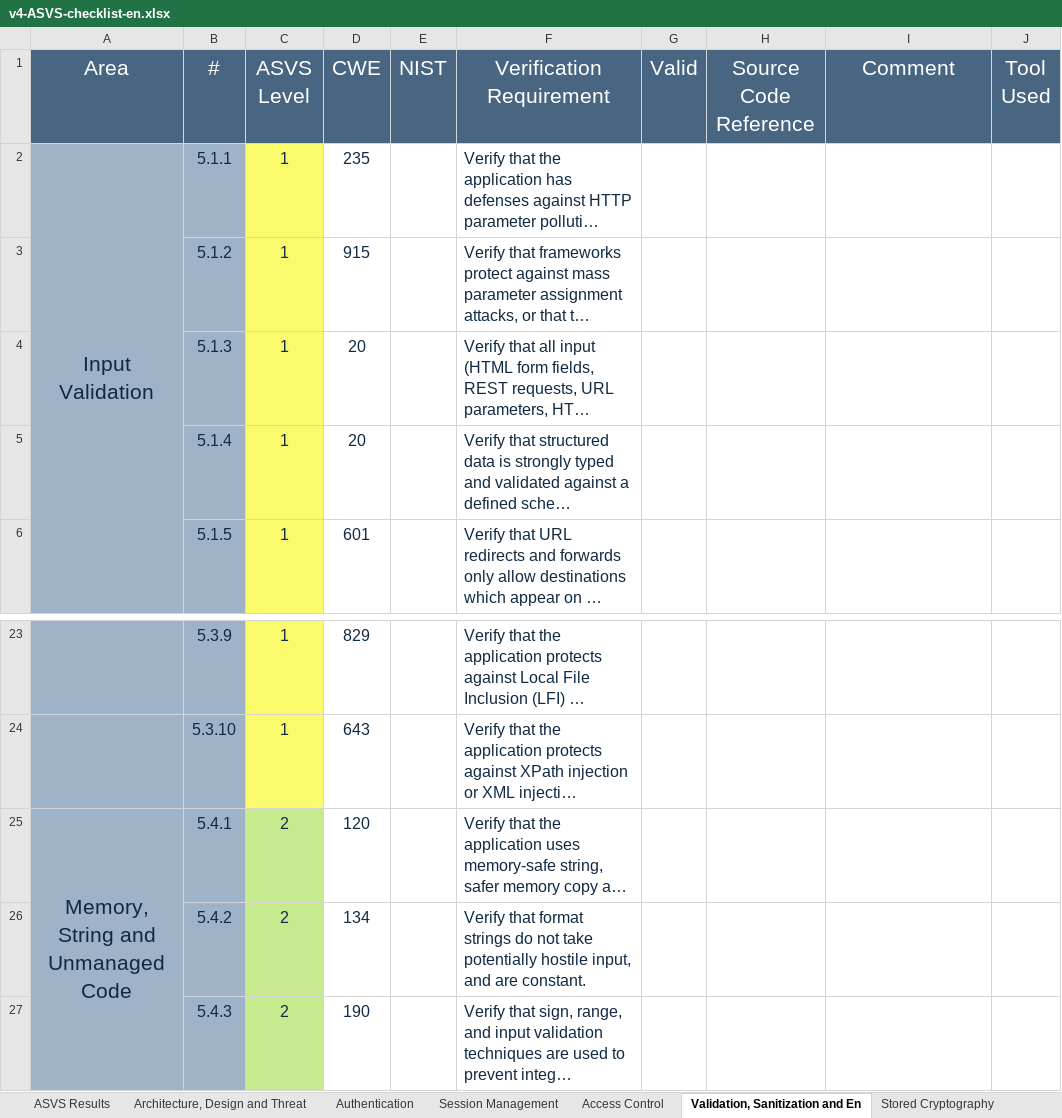
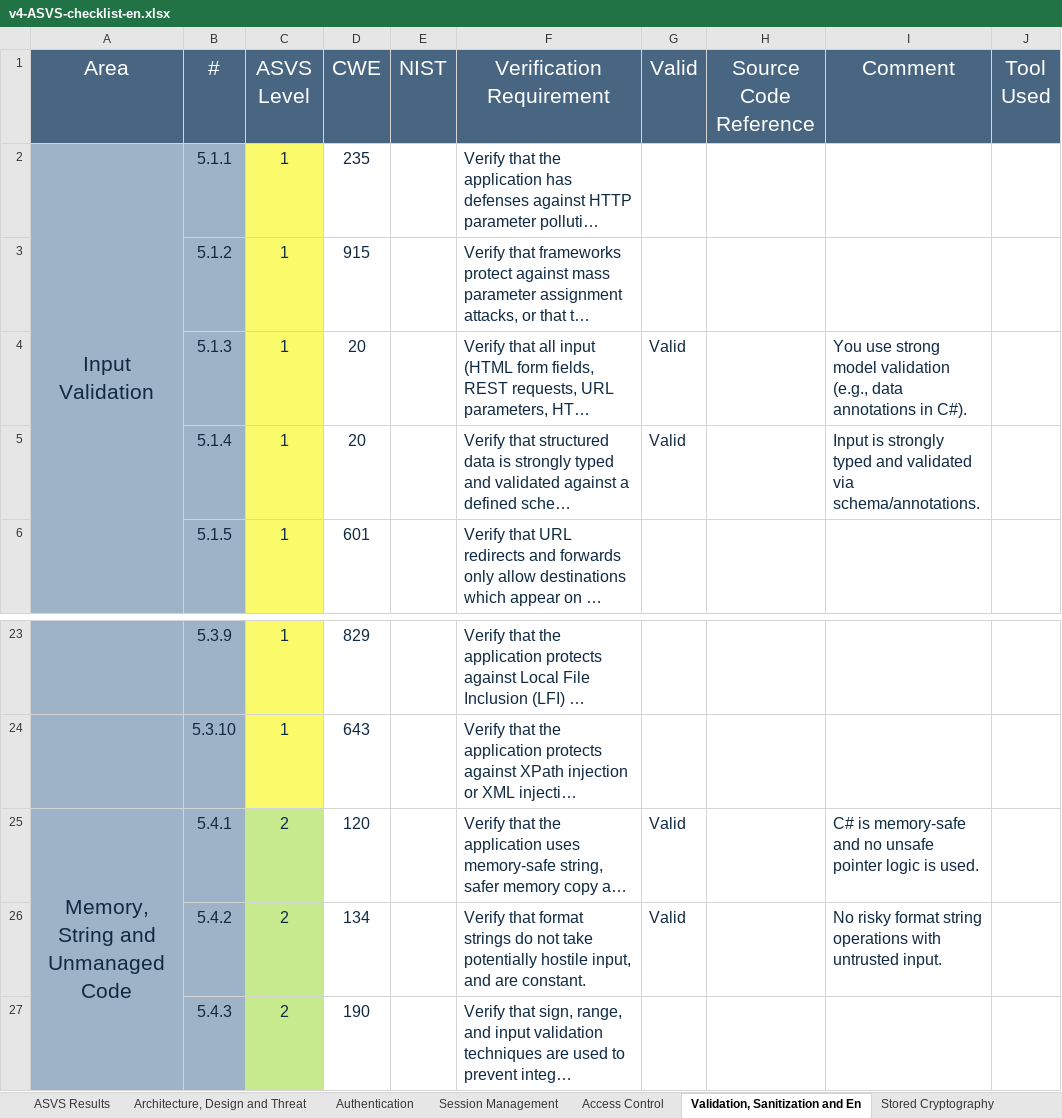
Before and after one commit to JoaoMonteiro20/desofs2025_t-hu_crr_4, an Excel workbook: Deliverables/v4-ASVS-checklist-en.xlsx, sheet Validation, Sanitization and En, drawn as a sheet; only a part is shown, gaps mark what is left out; long unchanged cells end in …; values as stored, in another font and other column widths than the file's, no borders; the diff names each change by its address in the sheet, - before the commit and + after, or states it on an @@ line.

```diff
--- a/Deliverables/v4-ASVS-checklist-en.xlsx (sheet Validation, Sanitization and En)
+++ b/Deliverables/v4-ASVS-checklist-en.xlsx (sheet Validation, Sanitization and En)
-G4:G5 (Valid): (empty)
+G4:G5 (Valid): Valid
-I4 (Comment): (empty)
+I4 (Comment): You use strong model validation (e.g., data annotations in C#).
-I5 (Comment): (empty)
+I5 (Comment): Input is strongly typed and validated via schema/annotations.
-G25:G26 (Valid): (empty)
+G25:G26 (Valid): Valid
-I25 (Comment): (empty)
+I25 (Comment): C# is memory-safe and no unsafe pointer logic is used.
-I26 (Comment): (empty)
+I26 (Comment): No risky format string operations with untrusted input.
```
Also changed, not shown: sheet Architecture, Design and Threat, sheet Authentication, sheet ASVS Results, sheet Configuration, sheet Access Control, sheet API and Web Service, 2 more sheets, charts or pictures.
